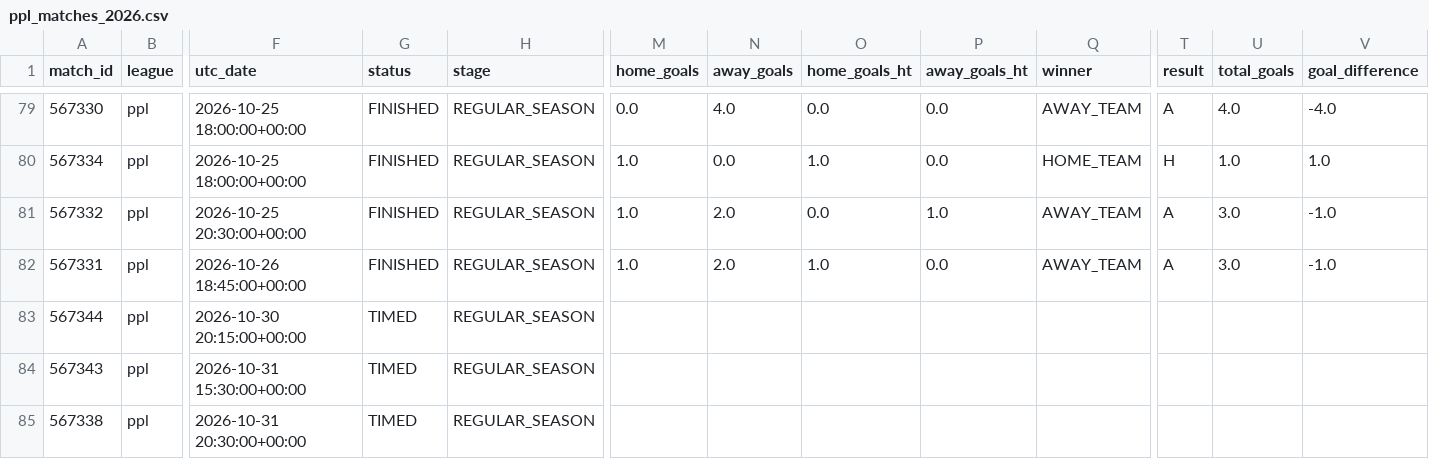
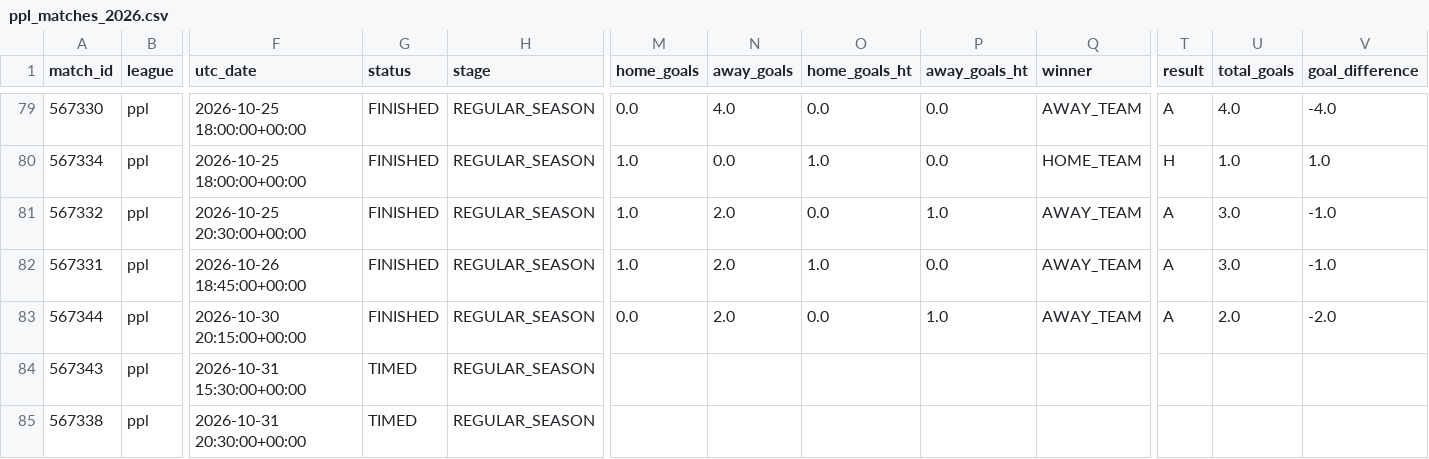
Before and after one commit to JuanAndresHS/pitchiq, a CSV file: data/processed/ppl_matches_2026.csv, drawn as a sheet; only a part is shown, gaps mark what is left out; the diff names each change by its address in the sheet, - before the commit and + after, or states it on an @@ line.

```diff
--- a/data/processed/ppl_matches_2026.csv
+++ b/data/processed/ppl_matches_2026.csv
-G83 (status): TIMED
+G83 (status): FINISHED
-M83 (home_goals): (empty)
+M83 (home_goals): 0.0
-N83 (away_goals): (empty)
+N83 (away_goals): 2.0
-O83 (home_goals_ht): (empty)
+O83 (home_goals_ht): 0.0
-P83 (away_goals_ht): (empty)
+P83 (away_goals_ht): 1.0
-Q83 (winner): (empty)
+Q83 (winner): AWAY_TEAM
-T83 (result): (empty)
+T83 (result): A
-U83 (total_goals): (empty)
+U83 (total_goals): 2.0
-V83 (goal_difference): (empty)
+V83 (goal_difference): -2.0
```
Also changed, not shown: data/processed/bl1_matches_2026.csv, data/processed/fl1_matches_2026.csv, 1 other file.
